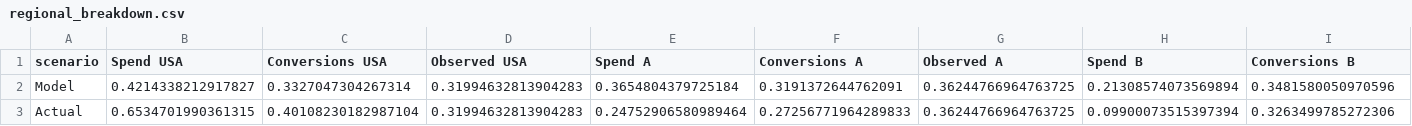
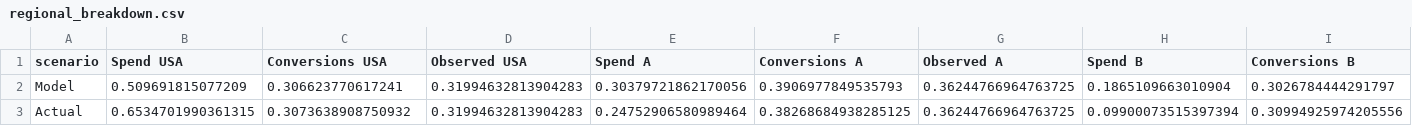
Before and after one commit to josephine-situ/ad_opt_v2, a CSV file: opt_results/sys_think/campaign/default/backtest/2026-05-12_2026-05-25/regional_breakdown.csv, drawn as a sheet; only a part is shown; the diff names each change by its address in the sheet, - before the commit and + after, or states it on an @@ line.

```diff
--- a/opt_results/sys_think/campaign/default/backtest/2026-05-12_2026-05-25/regional_breakdown.csv
+++ b/opt_results/sys_think/campaign/default/backtest/2026-05-12_2026-05-25/regional_breakdown.csv
-B2 (Spend USA): 0.4214338212917827
+B2 (Spend USA): 0.509691815077209
-C2 (Conversions USA): 0.3327047304267314
+C2 (Conversions USA): 0.306623770617241
-E2 (Spend A): 0.3654804379725184
+E2 (Spend A): 0.30379721862170056
-F2 (Conversions A): 0.3191372644762091
+F2 (Conversions A): 0.3906977849535793
-H2 (Spend B): 0.21308574073569894
+H2 (Spend B): 0.1865109663010904
-I2 (Conversions B): 0.3481580050970596
+I2 (Conversions B): 0.3026784444291797
-C3 (Conversions USA): 0.40108230182987104
+C3 (Conversions USA): 0.3073638908750932
-F3 (Conversions A): 0.27256771964289833
+F3 (Conversions A): 0.38268684938285125
-I3 (Conversions B): 0.3263499785272306
+I3 (Conversions B): 0.30994925974205556
```
Also changed, not shown: opt_results/sys_think/campaign/default/backtest/2026-05-12_2026-05-25/backtest_summary.csv, opt_results/sys_think/campaign/default/backtest/2026-05-12_2026-05-25/daily_backtest_summary.csv, 23 other files.
